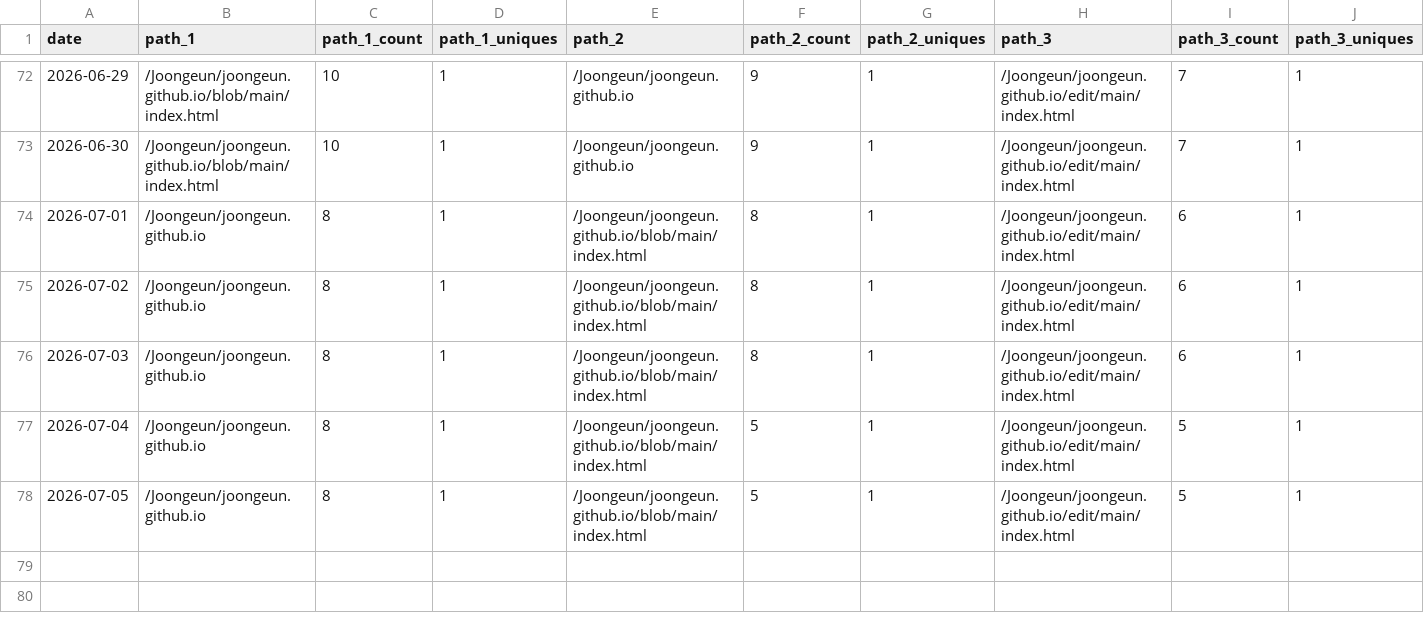
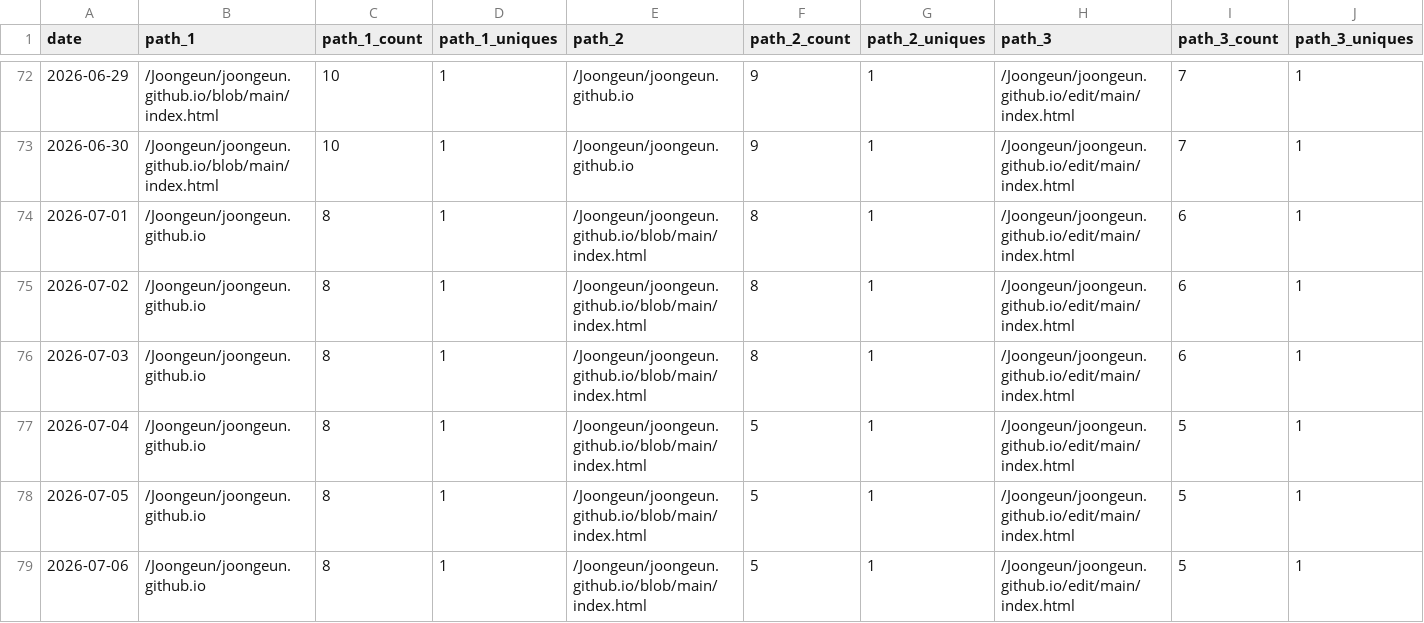
Before and after one commit to Joongeun/Joon_Project_Stats, a CSV file: data/github_paths/joongeun.github.io.csv, drawn as a sheet; only a part is shown, gaps mark what is left out; rows hold the shown columns only; the diff names each change by its address in the sheet, - before the commit and + after, or states it on an @@ line.

Commit message:
data update

```diff
--- a/data/github_paths/joongeun.github.io.csv
+++ b/data/github_paths/joongeun.github.io.csv
+row 79: 2026-07-06 | /Joongeun/joongeun.github.io | 8 | 1 | /Joongeun/joongeun.github.io/blob/main/index.html | 5 | 1 | /Joongeun/joongeun.github.io/edit/main/index.html | 5 | 1
```
Also changed, not shown: data/github_paths/Home.csv, data/github_paths/Multi-Agent-System-with-Human-in-the-Loop-Feedback-for-CMOS-Sizing.csv, 4 other files.
